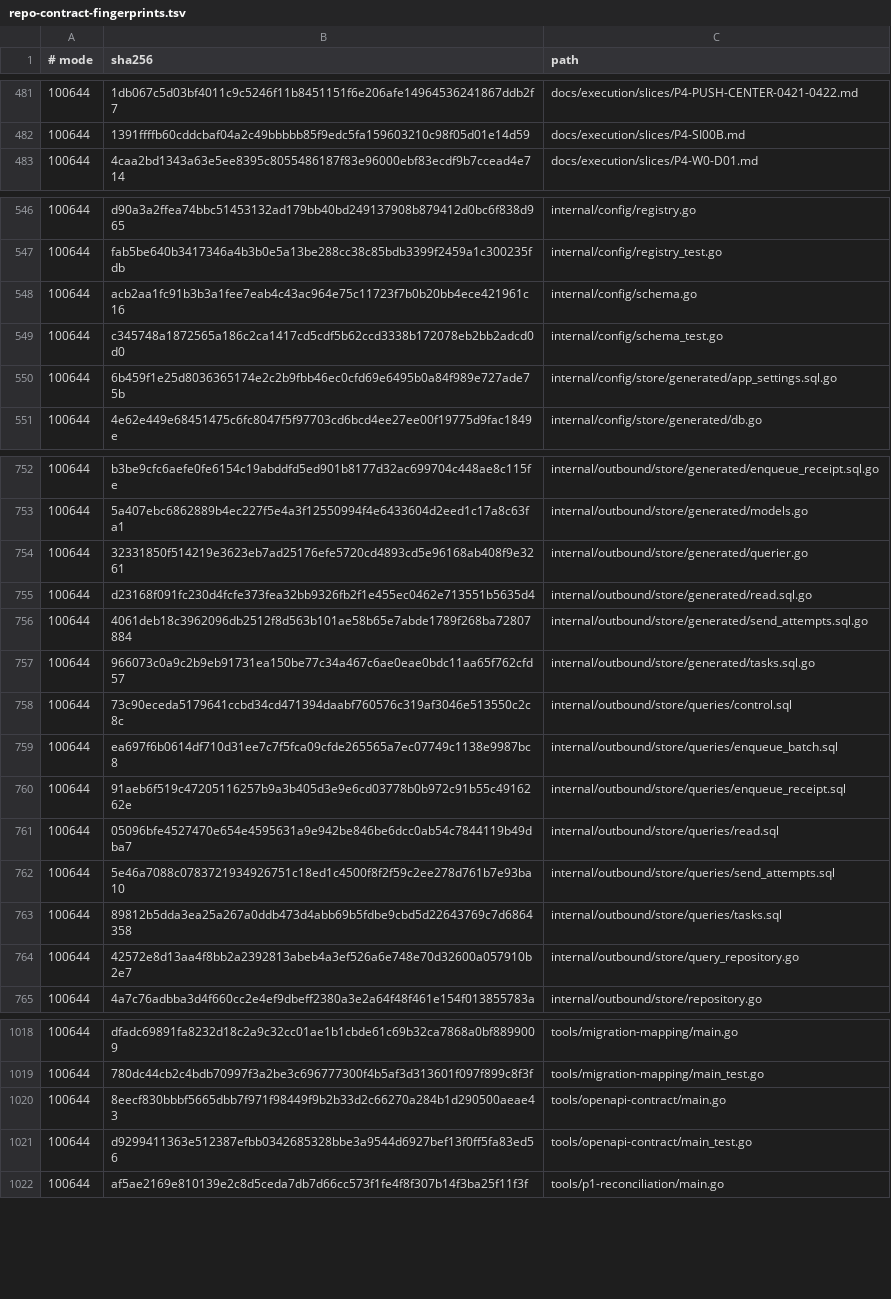
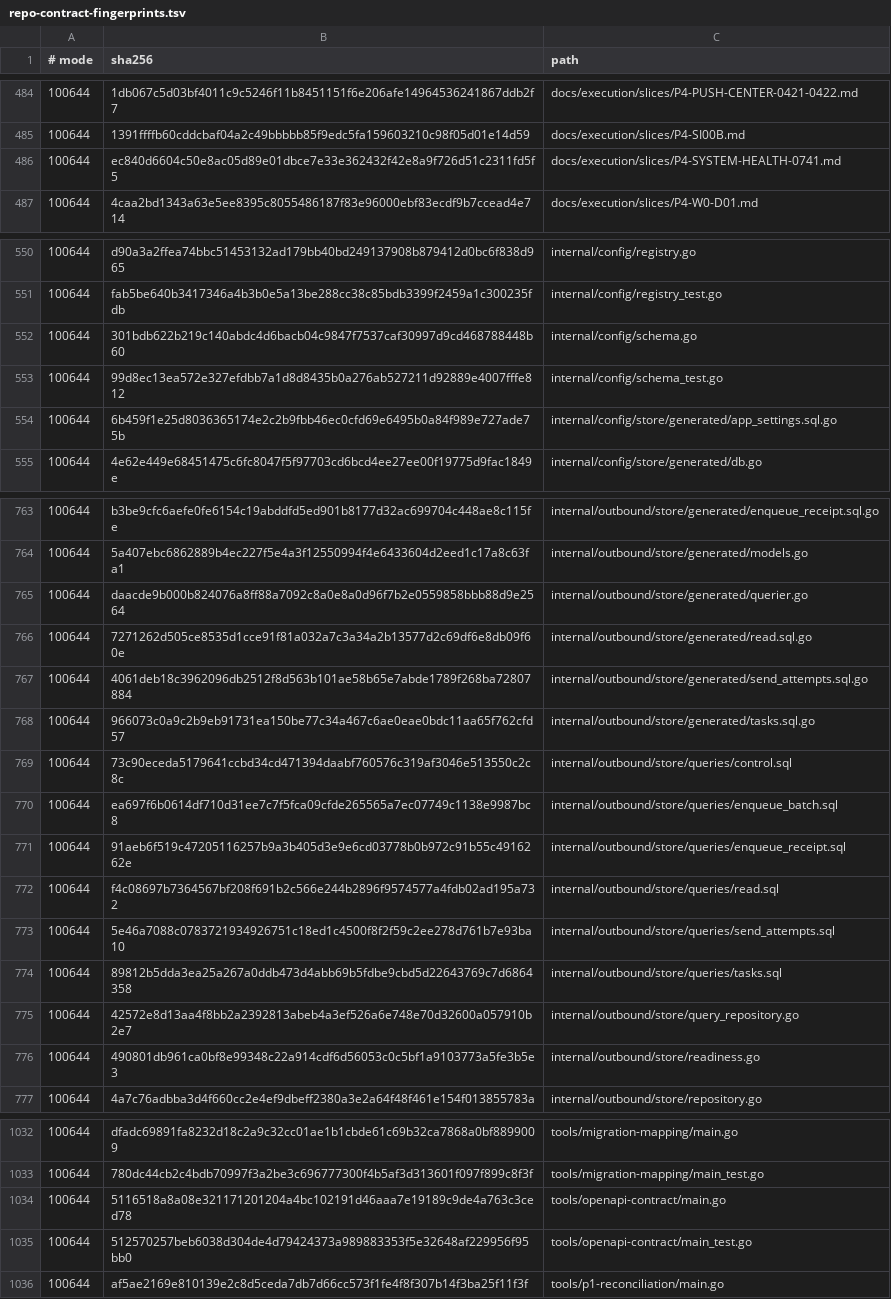
Before and after one commit to qianlan33333-png/AI-CRM-v2, a TSV file: docs/ci/repo-contract-fingerprints.tsv, drawn as a sheet; only a part is shown, gaps mark what is left out; the diff covers the shown part only.

```diff
--- a/docs/ci/repo-contract-fingerprints.tsv
+++ b/docs/ci/repo-contract-fingerprints.tsv
@@ -482,2 +485,3 @@
 100644	1391ffffb60cddcbaf04a2c49bbbbb85f9edc5fa159603210c98f05d01e14d59	docs/execution/slices/P4-SI00B.md
+100644	ec840d6604c50e8ac05d89e01dbce7e33e362432f42e8a9f726d51c2311fd5f5	docs/execution/slices/P4-SYSTEM-HEALTH-0741.md
 100644	4caa2bd1343a63e5ee8395c8055486187f83e96000ebf83ecdf9b7ccead4e714	docs/execution/slices/P4-W0-D01.md
@@ -547,4 +551,4 @@
 100644	fab5be640b3417346a4b3b0e5a13be288cc38c85bdb3399f2459a1c300235fdb	internal/config/registry_test.go
-100644	acb2aa1fc91b3b3a1fee7eab4c43ac964e75c11723f7b0b20bb4ece421961c16	internal/config/schema.go
-100644	c345748a1872565a186c2ca1417cd5cdf5b62ccd3338b172078eb2bb2adcd0d0	internal/config/schema_test.go
+100644	301bdb622b219c140abdc4d6bacb04c9847f7537caf30997d9cd468788448b60	internal/config/schema.go
+100644	99d8ec13ea572e327efdbb7a1d8d8435b0a276ab527211d92889e4007fffe812	internal/config/schema_test.go
 100644	6b459f1e25d8036365174e2c2b9fbb46ec0cfd69e6495b0a84f989e727ade75b	internal/config/store/generated/app_settings.sql.go
@@ -753,4 +764,4 @@
 100644	5a407ebc6862889b4ec227f5e4a3f12550994f4e6433604d2eed1c17a8c63fa1	internal/outbound/store/generated/models.go
-100644	32331850f514219e3623eb7ad25176efe5720cd4893cd5e96168ab408f9e3261	internal/outbound/store/generated/querier.go
-100644	d23168f091fc230d4fcfe373fea32bb9326fb2f1e455ec0462e713551b5635d4	internal/outbound/store/generated/read.sql.go
+100644	daacde9b000b824076a8ff88a7092c8a0e8a0d96f7b2e0559858bbb88d9e2564	internal/outbound/store/generated/querier.go
+100644	7271262d505ce8535d1cce91f81a032a7c3a34a2b13577d2c69df6e8db09f60e	internal/outbound/store/generated/read.sql.go
 100644	4061deb18c3962096db2512f8d563b101ae58b65e7abde1789f268ba72807884	internal/outbound/store/generated/send_attempts.sql.go
@@ -760,3 +771,3 @@
 100644	91aeb6f519c47205116257b9a3b405d3e9e6cd03778b0b972c91b55c4916262e	internal/outbound/store/queries/enqueue_receipt.sql
-100644	05096bfe4527470e654e4595631a9e942be846be6dcc0ab54c7844119b49dba7	internal/outbound/store/queries/read.sql
+100644	f4c08697b7364567bf208f691b2c566e244b2896f9574577a4fdb02ad195a732	internal/outbound/store/queries/read.sql
 100644	5e46a7088c0783721934926751c18ed1c4500f8f2f59c2ee278d761b7e93ba10	internal/outbound/store/queries/send_attempts.sql
@@ -764,2 +775,3 @@
 100644	42572e8d13aa4f8bb2a2392813abeb4a3ef526a6e748e70d32600a057910b2e7	internal/outbound/store/query_repository.go
+100644	490801db961ca0bf8e99348c22a914cdf6d56053c0c5bf1a9103773a5fe3b5e3	internal/outbound/store/readiness.go
 100644	4a7c76adbba3d4f660cc2e4ef9dbeff2380a3e2a64f48f461e154f013855783a	internal/outbound/store/repository.go
@@ -1019,4 +1033,4 @@
 100644	780dc44cb2c4bdb70997f3a2be3c696777300f4b5af3d313601f097f899c8f3f	tools/migration-mapping/main_test.go
-100644	8eecf830bbbf5665dbb7f971f98449f9b2b33d2c66270a284b1d290500aeae43	tools/openapi-contract/main.go
-100644	d9299411363e512387efbb0342685328bbe3a9544d6927bef13f0ff5fa83ed56	tools/openapi-contract/main_test.go
+100644	5116518a8a08e321171201204a4bc102191d46aaa7e19189c9de4a763c3ced78	tools/openapi-contract/main.go
+100644	512570257beb6038d304de4d79424373a989883353f5e32648af229956f95bb0	tools/openapi-contract/main_test.go
 100644	af5ae2169e810139e2c8d5ceda7db7d66cc573f1fe4f8f307b14f3ba25f11f3f	tools/p1-reconciliation/main.go
```
Also changed, not shown: 12 added rows and 11 edited cells elsewhere in this file, docs/ci/go-acceptance-manifest.tsv, 31 other files.
